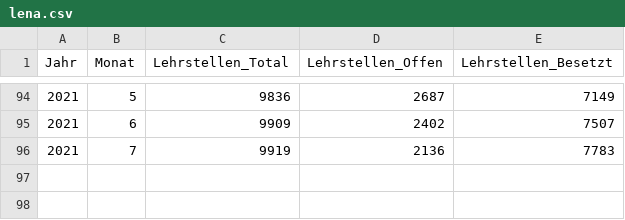
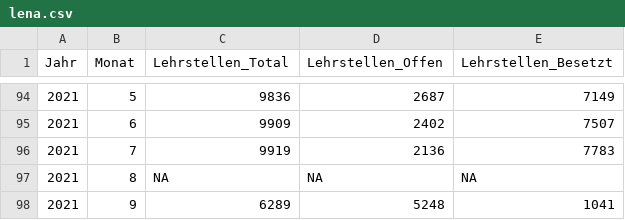
Before and after one commit to bildungsplanungZH/covid19_edu_bista, a CSV file: data/lena.csv, drawn as a sheet; only a part is shown, gaps mark what is left out.

```diff
--- a/data/lena.csv
+++ b/data/lena.csv
@@ -96 +96,3 @@
 2021;7;9919;2136;7783
+2021;8;NA;NA;NA
+2021;9;6289;5248;1041
```
Also changed, not shown: data/lv.csv, 1 other file.
